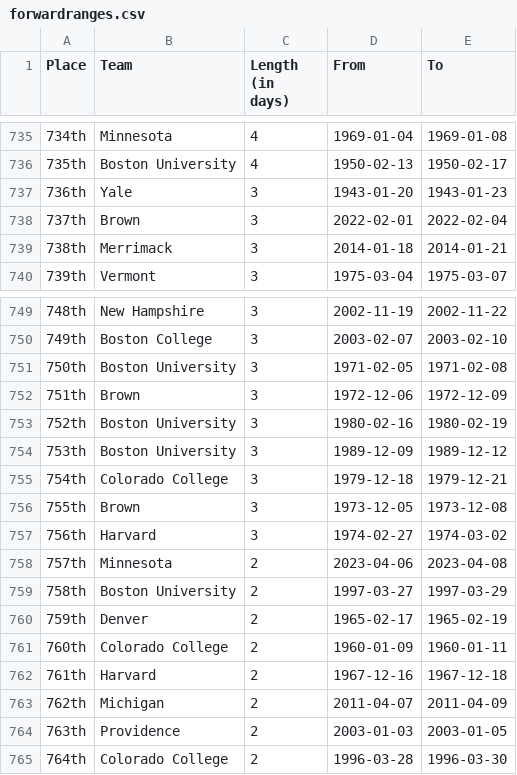
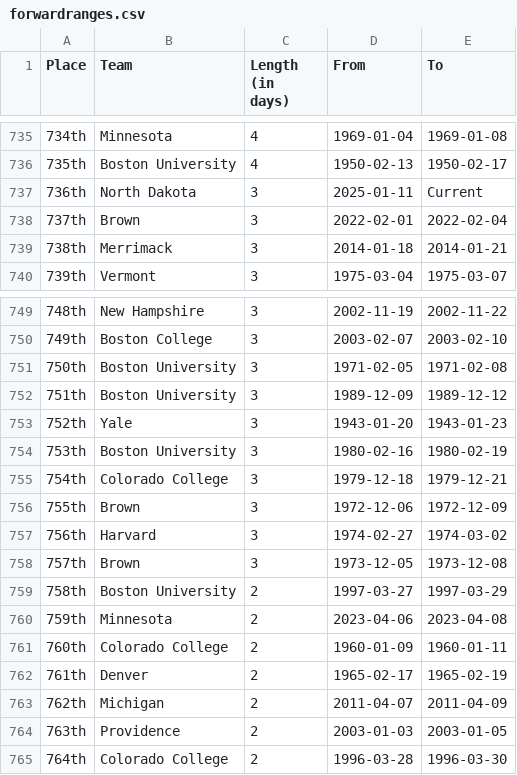
Before and after one commit to ankudovychm/collegehockey-macguffin, a CSV file: data/leaderboard/forwardranges.csv, drawn as a sheet; only a part is shown, gaps mark what is left out; the diff covers the shown part only.

```diff
--- a/data/leaderboard/forwardranges.csv
+++ b/data/leaderboard/forwardranges.csv
@@ -736,3 +736,3 @@ Place,Team,Length (in days),From,To
 735th,Boston University,4,1950-02-13,1950-02-17
-736th,Yale,3,1943-01-20,1943-01-23
+736th,North Dakota,3,2025-01-11,Current
 737th,Brown,3,2022-02-01,2022-02-04
@@ -751,13 +751,13 @@ Place,Team,Length (in days),From,To
 750th,Boston University,3,1971-02-05,1971-02-08
-751th,Brown,3,1972-12-06,1972-12-09
-752th,Boston University,3,1980-02-16,1980-02-19
-753th,Boston University,3,1989-12-09,1989-12-12
+751th,Boston University,3,1989-12-09,1989-12-12
+752th,Yale,3,1943-01-20,1943-01-23
+753th,Boston University,3,1980-02-16,1980-02-19
 754th,Colorado College,3,1979-12-18,1979-12-21
-755th,Brown,3,1973-12-05,1973-12-08
+755th,Brown,3,1972-12-06,1972-12-09
 756th,Harvard,3,1974-02-27,1974-03-02
-757th,Minnesota,2,2023-04-06,2023-04-08
+757th,Brown,3,1973-12-05,1973-12-08
 758th,Boston University,2,1997-03-27,1997-03-29
-759th,Denver,2,1965-02-17,1965-02-19
+759th,Minnesota,2,2023-04-06,2023-04-08
 760th,Colorado College,2,1960-01-09,1960-01-11
-761th,Harvard,2,1967-12-16,1967-12-18
+761th,Denver,2,1965-02-17,1965-02-19
 762th,Michigan,2,2011-04-07,2011-04-09
```
Also changed, not shown: 15 edited cells elsewhere in this file, data/leaderboard/forwardtotals.csv, data/leaderboard/reverseranges.csv, 1 other file.
